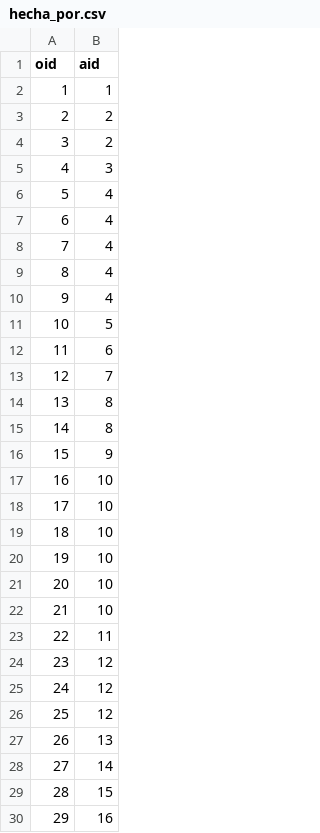
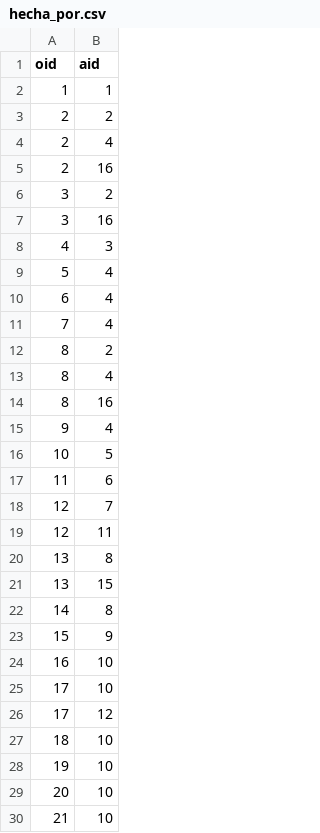
Before and after one commit to mjcadile/iic2413-grupo12, a CSV file: Entrega2/csvs/hecha_por.csv, drawn as a sheet; only a part is shown; the shorter side is filled out with more unchanged rows; the diff covers the shown part only; the diff names each change by its address in the sheet, - before the commit and + after, or states it on an @@ line.

Commit message:
arreglo de archivo hecha_por.csv

```diff
--- a/Entrega2/csvs/hecha_por.csv
+++ b/Entrega2/csvs/hecha_por.csv
+row 4: 2 | 4
+row 5: 2 | 16
+row 7: 3 | 16
+row 12: 8 | 2
+row 14: 8 | 16
+row 19: 12 | 11
+row 21: 13 | 15
+row 26: 17 | 12
```
Also changed, not shown: 6 added rows elsewhere in this file.
